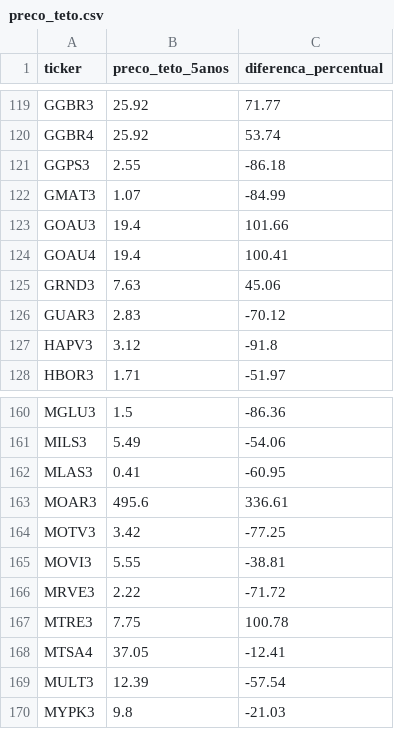
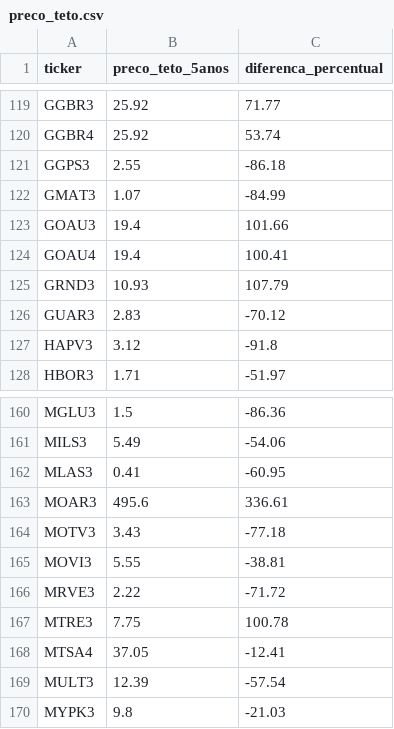
Before and after one commit to gustavolima007/Bussola-de-Valor, a CSV file: data/preco_teto.csv, drawn as a sheet; only a part is shown, gaps mark what is left out.

```diff
--- a/data/preco_teto.csv
+++ b/data/preco_teto.csv
@@ -124,3 +124,3 @@ GOAU3,19.4,101.66
 GOAU4,19.4,100.41
-GRND3,7.63,45.06
+GRND3,10.93,107.79
 GUAR3,2.83,-70.12
@@ -163,3 +163,3 @@ MLAS3,0.41,-60.95
 MOAR3,495.6,336.61
-MOTV3,3.42,-77.25
+MOTV3,3.43,-77.18
 MOVI3,5.55,-38.81
```
Also changed, not shown: data/dividend_yield.csv, data/dividendos_ano.csv, 15 other files.
